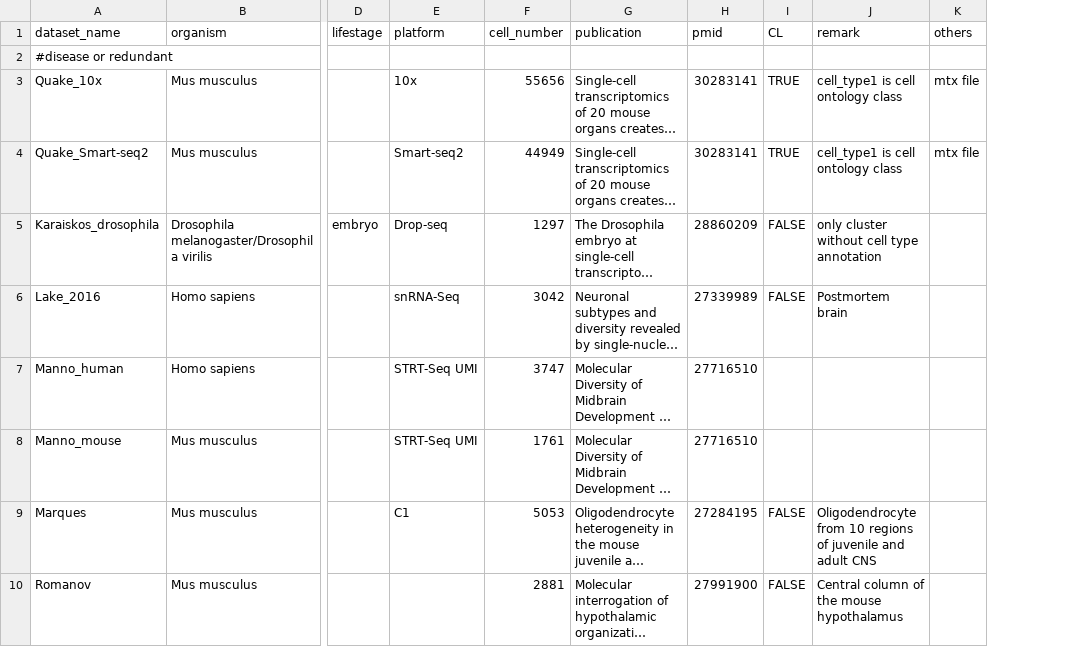
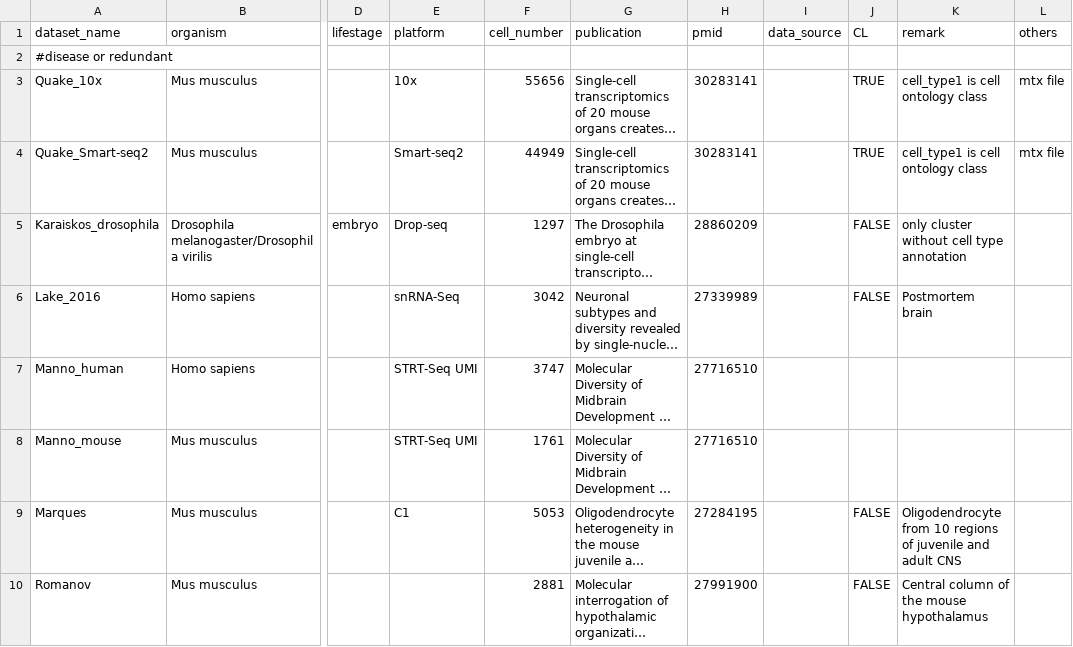
Before and after one commit to gao-lab/Cell_BLAST, a CSV file: Datasets/additional_datasets.csv, drawn as a sheet; only a part is shown, gaps mark what is left out; long unchanged cells end in …; the diff names each change by its address in the sheet, - before the commit and + after, or states it on an @@ line.

```diff
--- a/Datasets/additional_datasets.csv
+++ b/Datasets/additional_datasets.csv
+column I (data_source), empty
```
Also changed, not shown: Datasets/ACA_datasets.csv, Datasets/aligned_datasets.csv, 7 other files.
